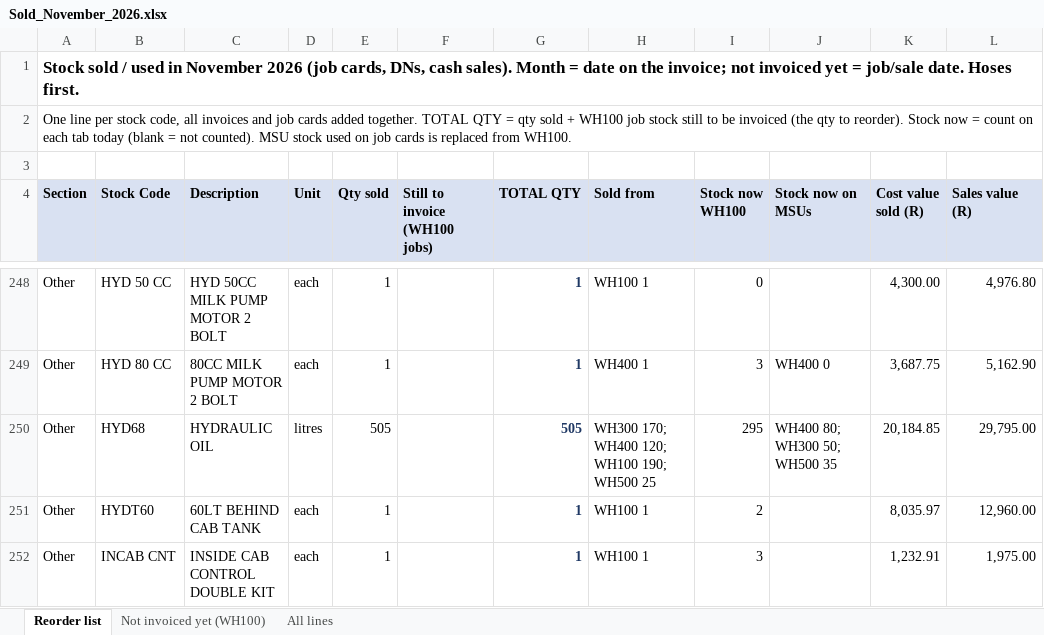
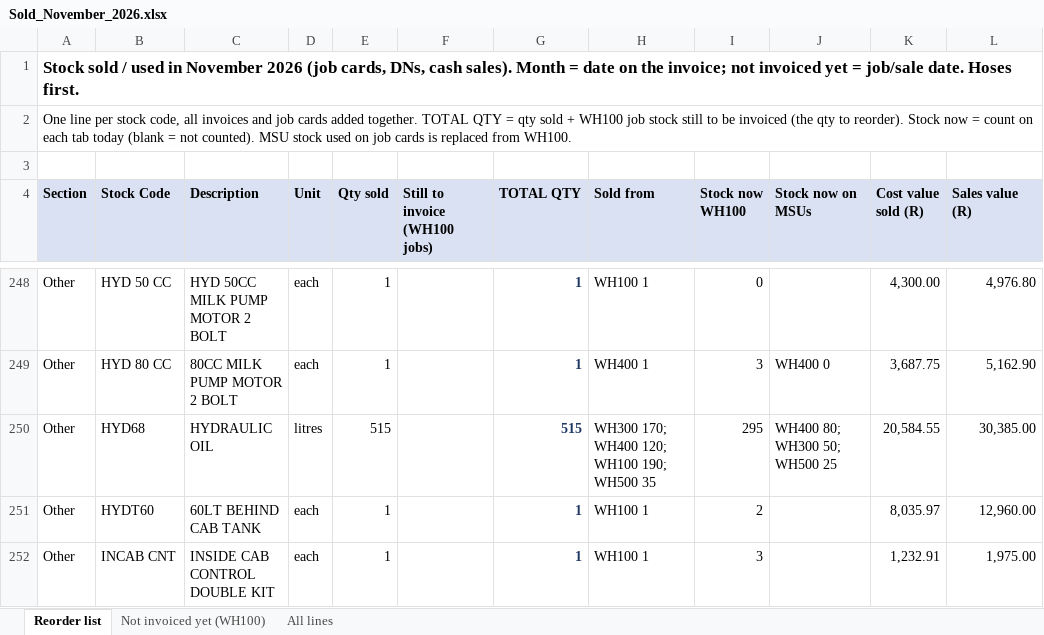
Before and after one commit to MichaelB1300/Pirtek-stock---live, an Excel workbook: Sold_November_2026.xlsx, sheet Reorder list, drawn as a sheet; only a part is shown, gaps mark what is left out; values as stored, in another font and other column widths than the file's, no borders; the diff names each change by its address in the sheet, - before the commit and + after, or states it on an @@ line.

```diff
--- a/Sold_November_2026.xlsx (sheet Reorder list)
+++ b/Sold_November_2026.xlsx (sheet Reorder list)
-E250 (Qty sold): 505
+E250 (Qty sold): 515
-G250 (TOTAL QTY): 505
+G250 (TOTAL QTY): 515
-H250 (Sold from): WH300 170; WH400 120; WH100 190; WH500 25
+H250 (Sold from): WH300 170; WH400 120; WH100 190; WH500 35
-J250 (Stock now on MSUs): WH400 80; WH300 50; WH500 35
+J250 (Stock now on MSUs): WH400 80; WH300 50; WH500 25
-K250 (Cost value sold (R)): 20,184.85
+K250 (Cost value sold (R)): 20,584.55
-L250 (Sales value (R)): 29,795.00
+L250 (Sales value (R)): 30,385.00
```
Also changed, not shown: sheet All lines, 3 other files.
